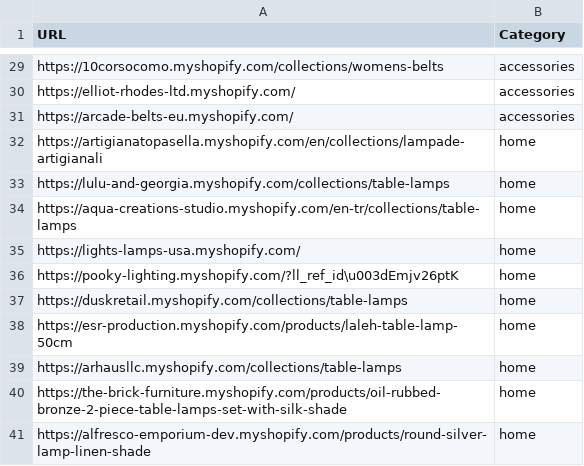
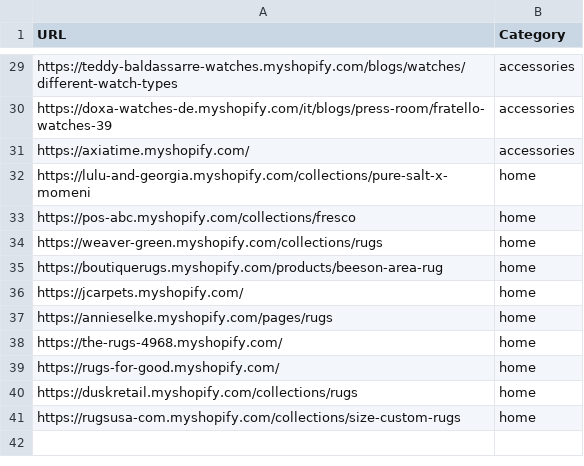
Before and after one commit to LOOKALIKE-AI/Leads, a CSV file: brands.csv, drawn as a sheet; only a part is shown, gaps mark what is left out; the diff covers the shown part only; the diff names each change by its address in the sheet, - before the commit and + after, or states it on an @@ line.

```diff
--- a/brands.csv
+++ b/brands.csv
-A29 (URL): https://10corsocomo.myshopify.com/collections/womens-belts
+A29 (URL): https://teddy-baldassarre-watches.myshopify.com/blogs/watches/different-watch-types
-A30 (URL): https://elliot-rhodes-ltd.myshopify.com/
+A30 (URL): https://doxa-watches-de.myshopify.com/it/blogs/press-room/fratello-watches-39
-A31 (URL): https://arcade-belts-eu.myshopify.com/
+A31 (URL): https://axiatime.myshopify.com/
-A32 (URL): https://artigianatopasella.myshopify.com/en/collections/lampade-artigianali
+A32 (URL): https://lulu-and-georgia.myshopify.com/collections/pure-salt-x-momeni
-A33 (URL): https://lulu-and-georgia.myshopify.com/collections/table-lamps
+A33 (URL): https://pos-abc.myshopify.com/collections/fresco
-A34 (URL): https://aqua-creations-studio.myshopify.com/en-tr/collections/table-lamps
+A34 (URL): https://weaver-green.myshopify.com/collections/rugs
-A35 (URL): https://lights-lamps-usa.myshopify.com/
+A35 (URL): https://boutiquerugs.myshopify.com/products/beeson-area-rug
-A36 (URL): https://pooky-lighting.myshopify.com/?ll_ref_id\u003dEmjv26ptK
+A36 (URL): https://jcarpets.myshopify.com/
-A37 (URL): https://duskretail.myshopify.com/collections/table-lamps
+A37 (URL): https://annieselke.myshopify.com/pages/rugs
-A38 (URL): https://esr-production.myshopify.com/products/laleh-table-lamp-50cm
+A38 (URL): https://the-rugs-4968.myshopify.com/
-A39 (URL): https://arhausllc.myshopify.com/collections/table-lamps
+A39 (URL): https://rugs-for-good.myshopify.com/
-A40 (URL): https://the-brick-furniture.myshopify.com/products/oil-rubbed-bronze-2-piece-table-lamps-set-with-silk-shade
+A40 (URL): https://duskretail.myshopify.com/collections/rugs
-A41 (URL): https://alfresco-emporium-dev.myshopify.com/products/round-silver-lamp-linen-shade
+A41 (URL): https://rugsusa-com.myshopify.com/collections/size-custom-rugs
```
Also changed, not shown: 27 edited cells elsewhere in this file, leads.csv.
